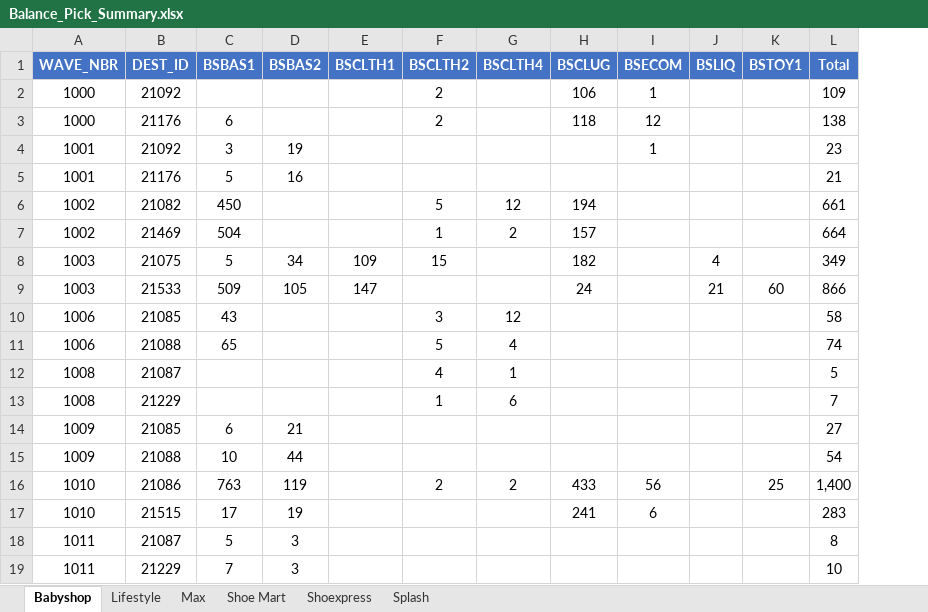
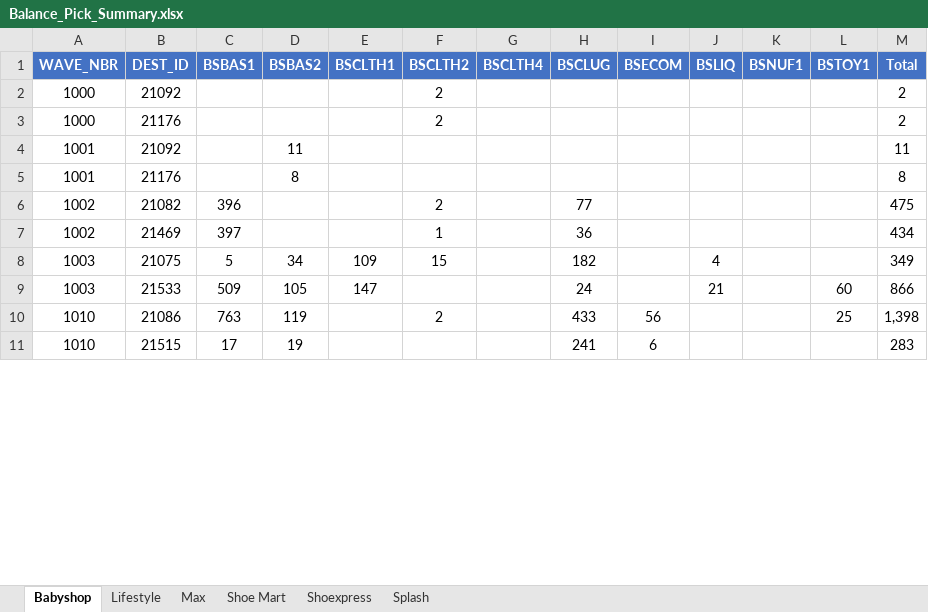
Before and after one commit to abs137/Balance-Pick, an Excel workbook: Balance_Pick_Summary.xlsx, sheet Babyshop, drawn as a sheet; only a part is shown; values as stored, in another font and other column widths than the file's, no borders; removed rows and columns are numbered as before the commit, all else as after; the diff covers the shown part only; the diff names each change by its address in the sheet, - before the commit and + after, or states it on an @@ line.

```diff
--- a/Balance_Pick_Summary.xlsx (sheet Babyshop)
+++ b/Balance_Pick_Summary.xlsx (sheet Babyshop)
+column K (BSNUF1), empty
-H2 (BSCLUG): 106
+H2 (BSCLUG): (empty)
-I2 (BSECOM): 1
+I2 (BSECOM): (empty)
-M2 (Total): 109
+M2 (Total): 2
-C3 (BSBAS1): 6
+C3 (BSBAS1): (empty)
-H3 (BSCLUG): 118
+H3 (BSCLUG): (empty)
-I3 (BSECOM): 12
+I3 (BSECOM): (empty)
-M3 (Total): 138
+M3 (Total): 2
-C4 (BSBAS1): 3
+C4 (BSBAS1): (empty)
-D4 (BSBAS2): 19
+D4 (BSBAS2): 11
-I4 (BSECOM): 1
+I4 (BSECOM): (empty)
-M4 (Total): 23
+M4 (Total): 11
-C5 (BSBAS1): 5
+C5 (BSBAS1): (empty)
-D5 (BSBAS2): 16
+D5 (BSBAS2): 8
-M5 (Total): 21
+M5 (Total): 8
-row 6: 1002 | 21082 | 450 |  |  | 5 | 12 | 194 |  |  |  | 661
+row 6: 1002 | 21082 | 396 |  |  | 2 |  | 77 |  |  |  |  | 475
-C7 (BSBAS1): 504
+C7 (BSBAS1): 397
-G7 (BSCLTH4): 2
+G7 (BSCLTH4): (empty)
-H7 (BSCLUG): 157
+H7 (BSCLUG): 36
-M7 (Total): 664
+M7 (Total): 434
-row 10: 1006 | 21085 | 43 |  |  | 3 | 12 |  |  |  |  | 58
-row 11: 1006 | 21088 | 65 |  |  | 5 | 4 |  |  |  |  | 74
-row 12: 1008 | 21087 |  |  |  | 4 | 1 |  |  |  |  | 5
-row 13: 1008 | 21229 |  |  |  | 1 | 6 |  |  |  |  | 7
-row 14: 1009 | 21085 | 6 | 21 |  |  |  |  |  |  |  | 27
-row 15: 1009 | 21088 | 10 | 44 |  |  |  |  |  |  |  | 54
-G10 (BSCLTH4): 2
+G10 (BSCLTH4): (empty)
-M10 (Total): 1,400
+M10 (Total): 1,398
-row 18: 1011 | 21087 | 5 | 3 |  |  |  |  |  |  |  | 8
-row 19: 1011 | 21229 | 7 | 3 |  |  |  |  |  |  |  | 10
```
Also changed, not shown: 4 added rows, 1 removed row and 14 edited cells elsewhere in this sheet, sheet Max, sheet Splash, sheet Shoe Mart, sheet Lifestyle, sheet Shoexpress.
